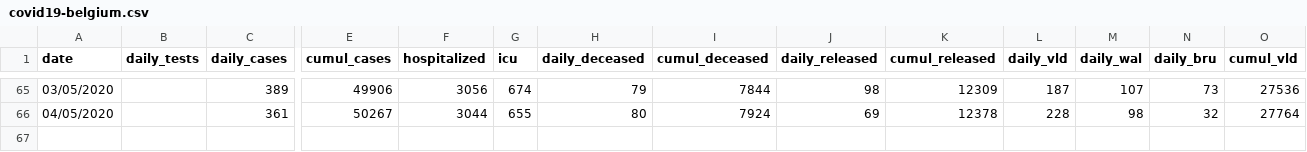
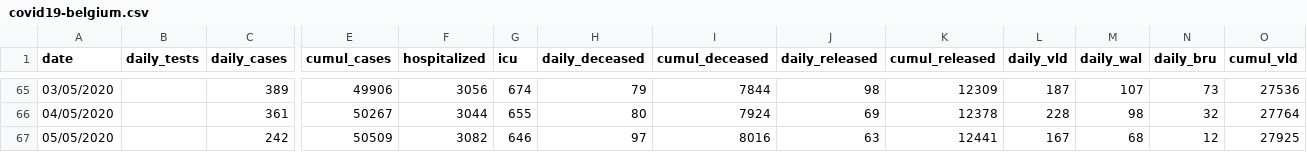
Before and after one commit to eschnou/covid19-be, a CSV file: covid19-belgium.csv, drawn as a sheet; only a part is shown, gaps mark what is left out; rows hold the shown columns only; the diff names each change by its address in the sheet, - before the commit and + after, or states it on an @@ line.

Commit message:
added data from april5

```diff
--- a/covid19-belgium.csv
+++ b/covid19-belgium.csv
+row 67: 05/05/2020 |  | 242 | 50509 | 3082 | 646 | 97 | 8016 | 63 | 12441 | 167 | 68 | 12 | 27925
```
Also changed, not shown: 1 other file.
